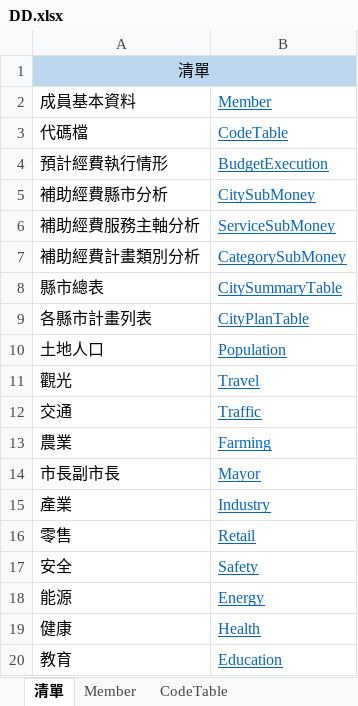
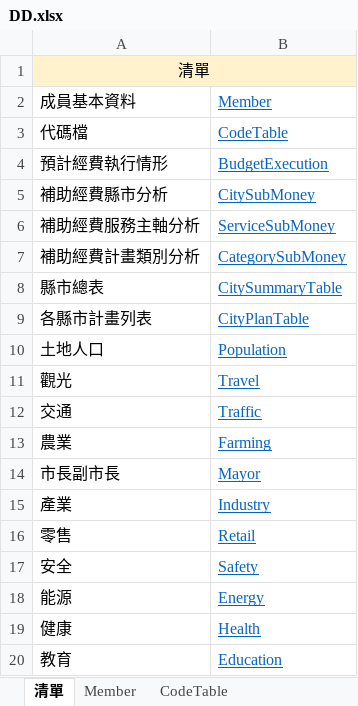
Before and after one commit to Tzu-Chuan/CityNavigation, an Excel workbook: ISTI_CityNavigation/Docs/DD.xlsx, sheet 清單, drawn as a sheet; values as stored, in another font and other column widths than the file's, no borders; the diff names each change by its address in the sheet, - before the commit and + after, or states it on an @@ line.

Commit message:
Test

```diff
--- a/ISTI_CityNavigation/Docs/DD.xlsx (sheet 清單)
+++ b/ISTI_CityNavigation/Docs/DD.xlsx (sheet 清單)
-A1:B1 fill: #BDD7EE
+A1:B1 fill: #FFF2CC
```
